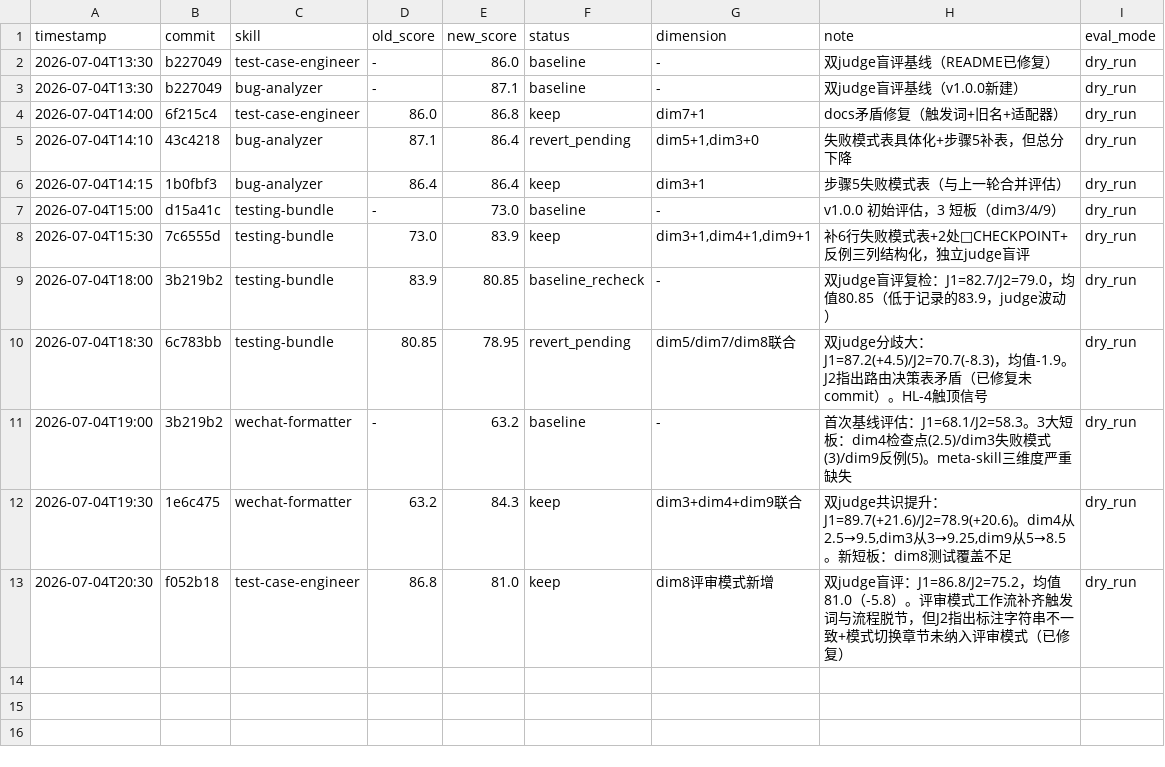
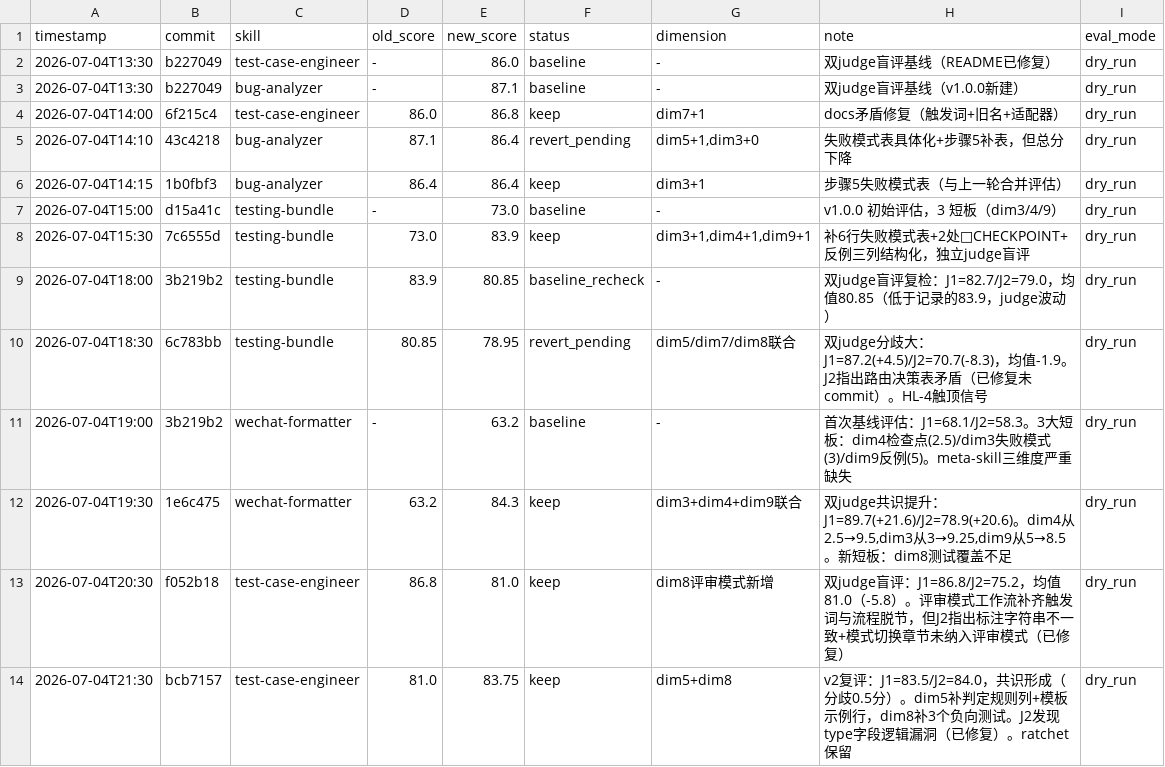
Before and after one commit to liu-YLY/my-skills, a TSV file: .darwin-results/results.tsv, drawn as a sheet.

Commit message:
docs(darwin-results): 记录 test-case-engineer v2 评估结果（83.75分）

```diff
--- a/.darwin-results/results.tsv
+++ b/.darwin-results/results.tsv
@@ -13 +13,2 @@ timestamp	commit	skill	old_score	new_score	status	dimension	note	eval_mode
 2026-07-04T20:30	f052b18	test-case-engineer	86.8	81.0	keep	dim8评审模式新增	双judge盲评：J1=86.8/J2=75.2，均值81.0（-5.8）。评审模式工作流补齐触发词与流程脱节，但J2指出标注字符串不一致+模式切换章节未纳入评审模式（已修复）	dry_run
+2026-07-04T21:30	bcb7157	test-case-engineer	81.0	83.75	keep	dim5+dim8	v2复评：J1=83.5/J2=84.0，共识形成（分歧0.5分）。dim5补判定规则列+模板示例行，dim8补3个负向测试。J2发现type字段逻辑漏洞（已修复）。ratchet保留	dry_run
```
